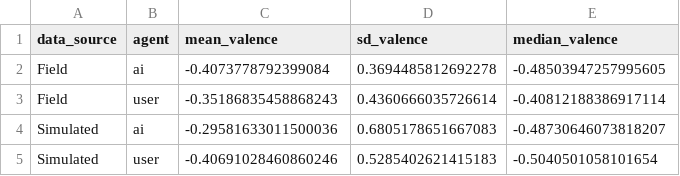
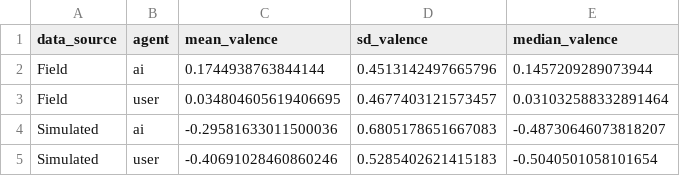
Before and after one commit to Halfidaldal/PENPAL_analysis, a CSV file: analysis/tables/valence_descriptive_stats.csv, drawn as a sheet.

```diff
--- a/analysis/tables/valence_descriptive_stats.csv
+++ b/analysis/tables/valence_descriptive_stats.csv
@@ -1,4 +1,4 @@
 data_source,agent,mean_valence,sd_valence,median_valence
-Field,ai,-0.4073778792399084,0.3694485812692278,-0.48503947257995605
-Field,user,-0.35186835458868243,0.4360666035726614,-0.40812188386917114
+Field,ai,0.1744938763844144,0.4513142497665796,0.1457209289073944
+Field,user,0.034804605619406695,0.4677403121573457,0.031032588332891464
 Simulated,ai,-0.29581633011500036,0.6805178651667083,-0.48730646073818207
```
Also changed, not shown: analysis/tables/alignment_statistical_tests.csv, 12 other files.
